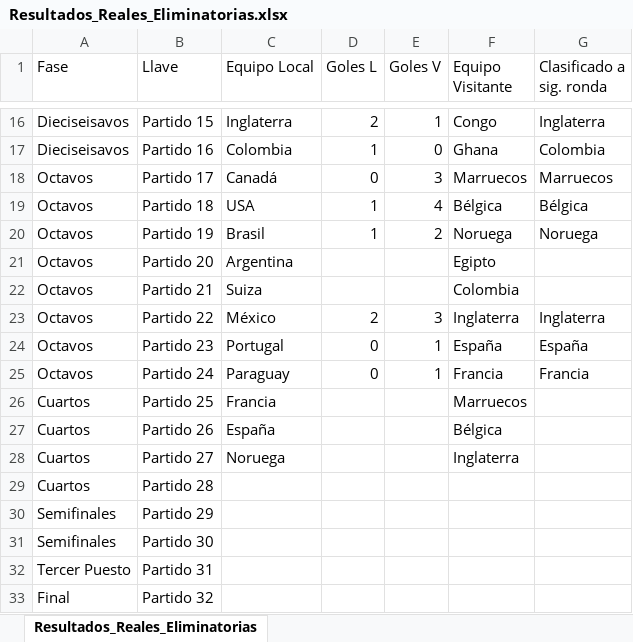
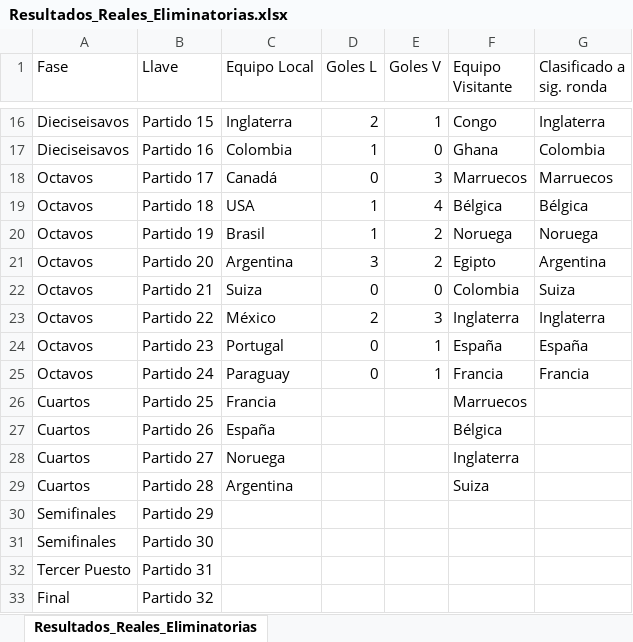
Before and after one commit to sdcastanedac/Polla_FM, an Excel workbook: Resultados_Reales_Eliminatorias.xlsx, sheet Resultados_Reales_Eliminatorias, drawn as a sheet; only a part is shown, gaps mark what is left out; values as stored, in another font and other column widths than the file's, no borders; the diff names each change by its address in the sheet, - before the commit and + after, or states it on an @@ line.

```diff
--- a/Resultados_Reales_Eliminatorias.xlsx (sheet Resultados_Reales_Eliminatorias)
+++ b/Resultados_Reales_Eliminatorias.xlsx (sheet Resultados_Reales_Eliminatorias)
-D21 (Goles L): (empty)
+D21 (Goles L): 3
-E21 (Goles V): (empty)
+E21 (Goles V): 2
-G21 (Clasificado a sig. ronda): (empty)
+G21 (Clasificado a sig. ronda): Argentina
-D22 (Goles L): (empty)
+D22 (Goles L): 0
-E22 (Goles V): (empty)
+E22 (Goles V): 0
-G22 (Clasificado a sig. ronda): (empty)
+G22 (Clasificado a sig. ronda): Suiza
-C29 (Equipo Local): (empty)
+C29 (Equipo Local): Argentina
-F29 (Equipo Visitante): (empty)
+F29 (Equipo Visitante): Suiza
```
Also changed, not shown: 1 other file.
